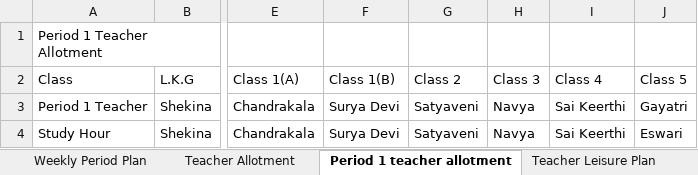
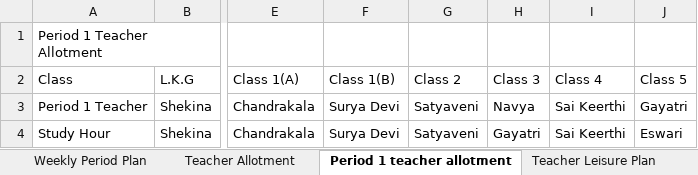
Before and after one commit to SUDHAKARPVV/School_TimeTable, an Excel workbook: NRHS/Requirements/NRHS_Information.xlsx, sheet Period 1 teacher allotment, drawn as a sheet; only a part is shown, gaps mark what is left out; values as stored, in another font and other column widths than the file's, no borders; the diff names each change by its address in the sheet, - before the commit and + after, or states it on an @@ line.

Commit message:
NRHS: dashboard edit of information workbook (23 Jul 2026 10:15)

```diff
--- a/NRHS/Requirements/NRHS_Information.xlsx (sheet Period 1 teacher allotment)
+++ b/NRHS/Requirements/NRHS_Information.xlsx (sheet Period 1 teacher allotment)
-H4 (Class 3): Navya
+H4 (Class 3): Gayatri
```
